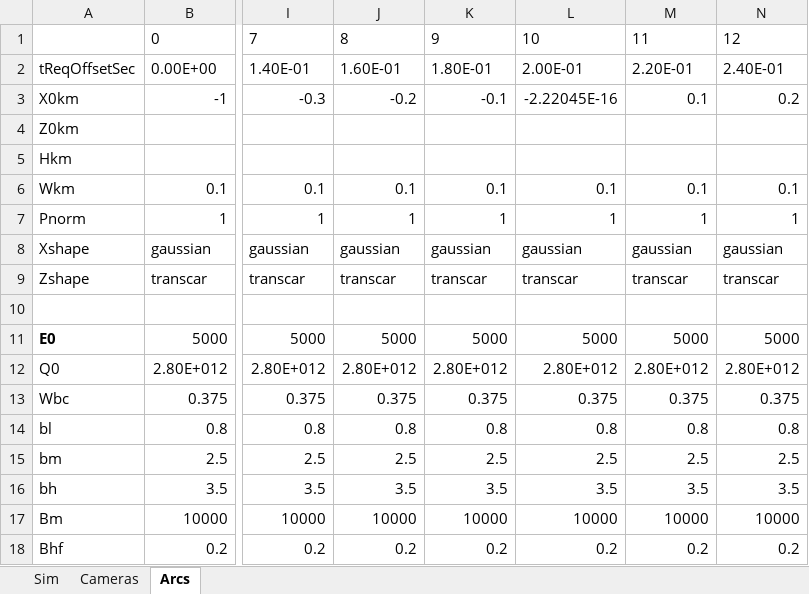
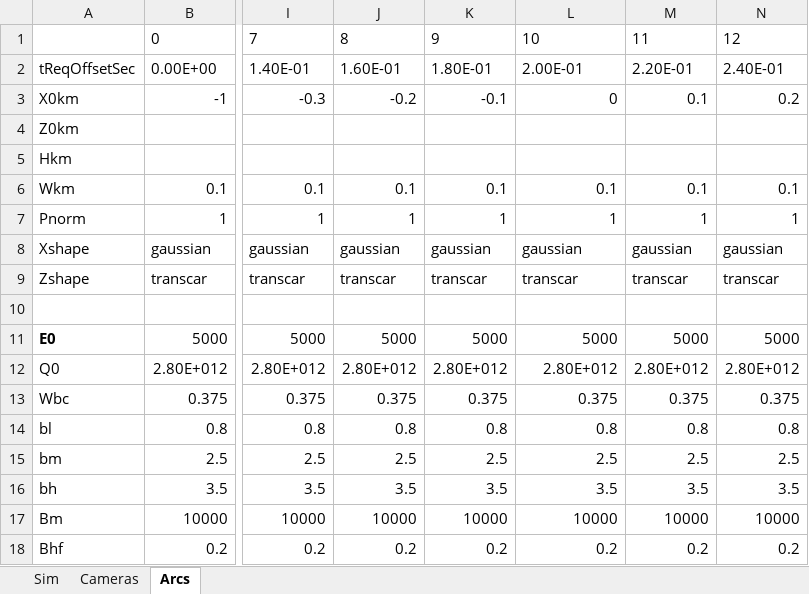
Before and after one commit to space-physics/histfeas, an Excel workbook: in/2cam_trans.xlsx, sheet Arcs, drawn as a sheet; only a part is shown, gaps mark what is left out; values as stored, in another font and other column widths than the file's, no borders; the diff names each change by its address in the sheet, - before the commit and + after, or states it on an @@ line.

```diff
--- a/in/2cam_trans.xlsx (sheet Arcs)
+++ b/in/2cam_trans.xlsx (sheet Arcs)
-L3: -2.22045E-16
+L3: 0
```
Also changed, not shown: 1 other file.
